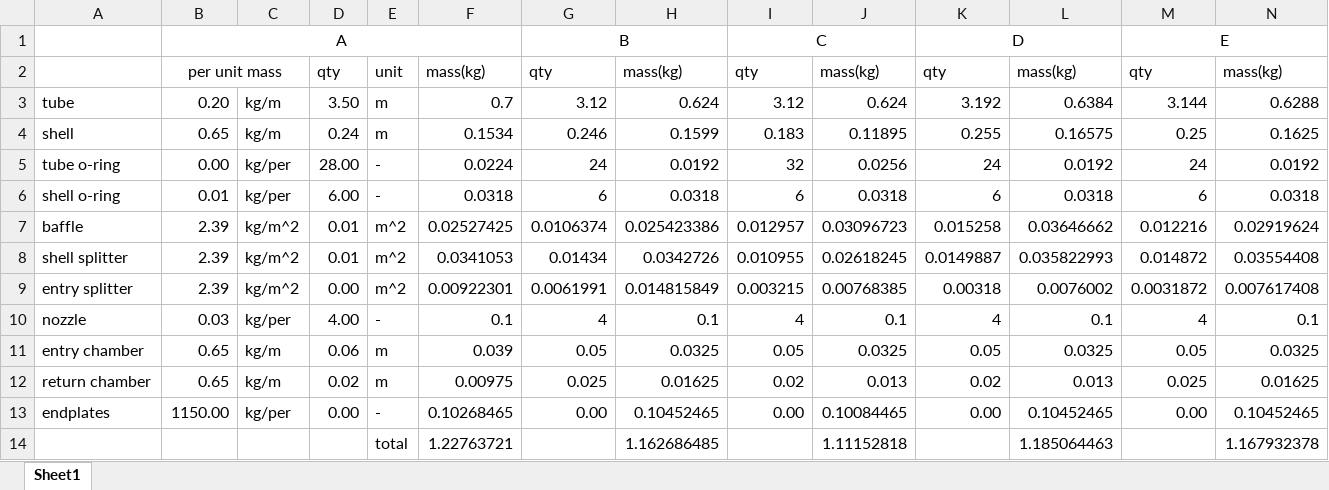
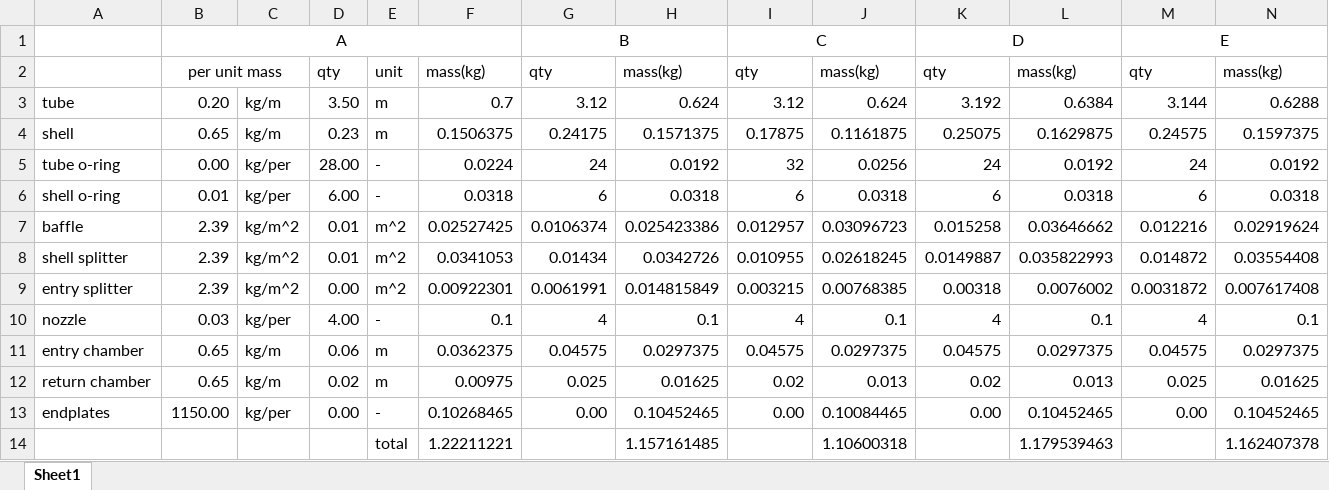
Before and after one commit to FS-Far-Star/GA3, an Excel workbook: Mass.xlsx, sheet Sheet1, drawn as a sheet; values as stored, in another font and other column widths than the file's, no borders; removed rows and columns are numbered as before the commit, all else as after; the diff names each change by its address in the sheet, - before the commit and + after, or states it on an @@ line.

Commit message:
Update Mass.xlsx

```diff
--- a/Mass.xlsx (sheet Sheet1)
+++ b/Mass.xlsx (sheet Sheet1)
-D4: 0.24
+D4: 0.23
-F4: 0.1534
+F4: 0.1506375
-G4: 0.246
+G4: 0.24175
-H4: 0.1599
+H4: 0.1571375
-I4: 0.183
+I4: 0.17875
-J4: 0.11895
+J4: 0.1161875
-K4: 0.255
+K4: 0.25075
-L4: 0.16575
+L4: 0.1629875
-M4: 0.25
+M4: 0.24575
-N4: 0.1625
+N4: 0.1597375
-F11: 0.039
+F11: 0.0362375
-G11: 0.05
+G11: 0.04575
-H11: 0.0325
+H11: 0.0297375
-I11: 0.05
+I11: 0.04575
-J11: 0.0325
+J11: 0.0297375
-K11: 0.05
+K11: 0.04575
-L11: 0.0325
+L11: 0.0297375
-M11: 0.05
+M11: 0.04575
-N11: 0.0325
+N11: 0.0297375
-row 14:  |  |  |  | total | 1.22763721 |  | 1.162686485 |  | 1.11152818 |  | 1.185064463 |  | 1.167932378
+row 14:  |  |  |  | total | 1.22211221 |  | 1.157161485 |  | 1.10600318 |  | 1.179539463 |  | 1.162407378
```
Also changed, not shown: formulas that keep their value.
